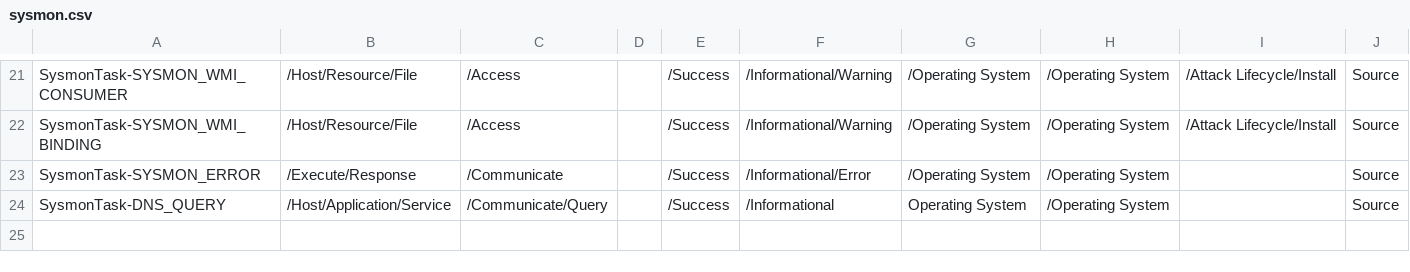
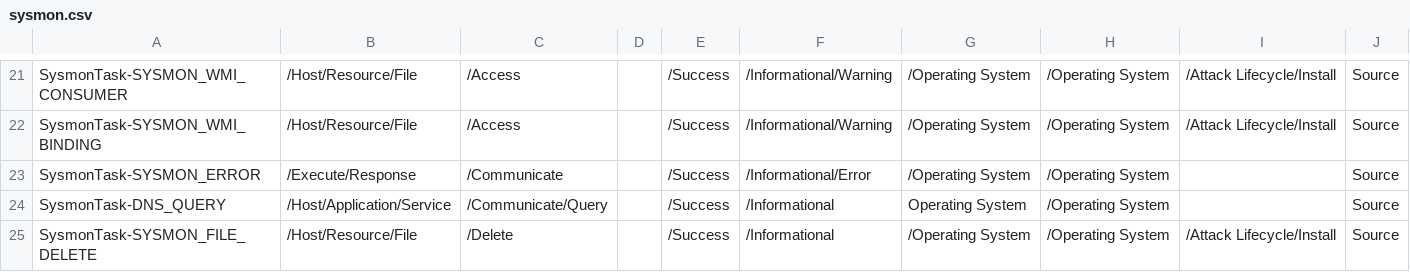
Before and after one commit to S3COPS/ArcSight-Sysmon-FlexConnector, a CSV file: acp/categorizer/current/microsoft/sysmon.csv, drawn as a sheet; only a part is shown, gaps mark what is left out.

Commit message:
Update sysmon.csv

```diff
--- a/acp/categorizer/current/microsoft/sysmon.csv
+++ b/acp/categorizer/current/microsoft/sysmon.csv
@@ -24 +24,2 @@ SysmonTask-SYSMON_ERROR,/Execute/Response,/Communicate,,/Success,/Informational/
 SysmonTask-DNS_QUERY,/Host/Application/Service,/Communicate/Query,,/Success,/Informational,Operating System,/Operating System,,Source
+SysmonTask-SYSMON_FILE_DELETE,/Host/Resource/File,/Delete,,/Success,/Informational,/Operating System,/Operating System,/Attack Lifecycle/Install,Source
```
